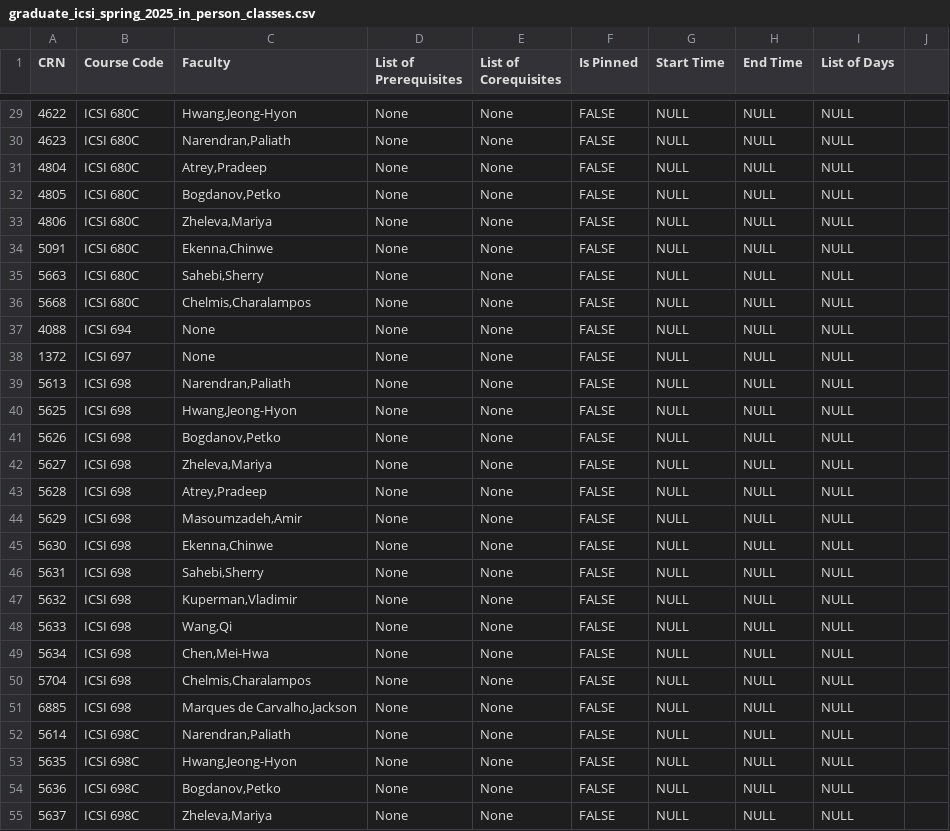
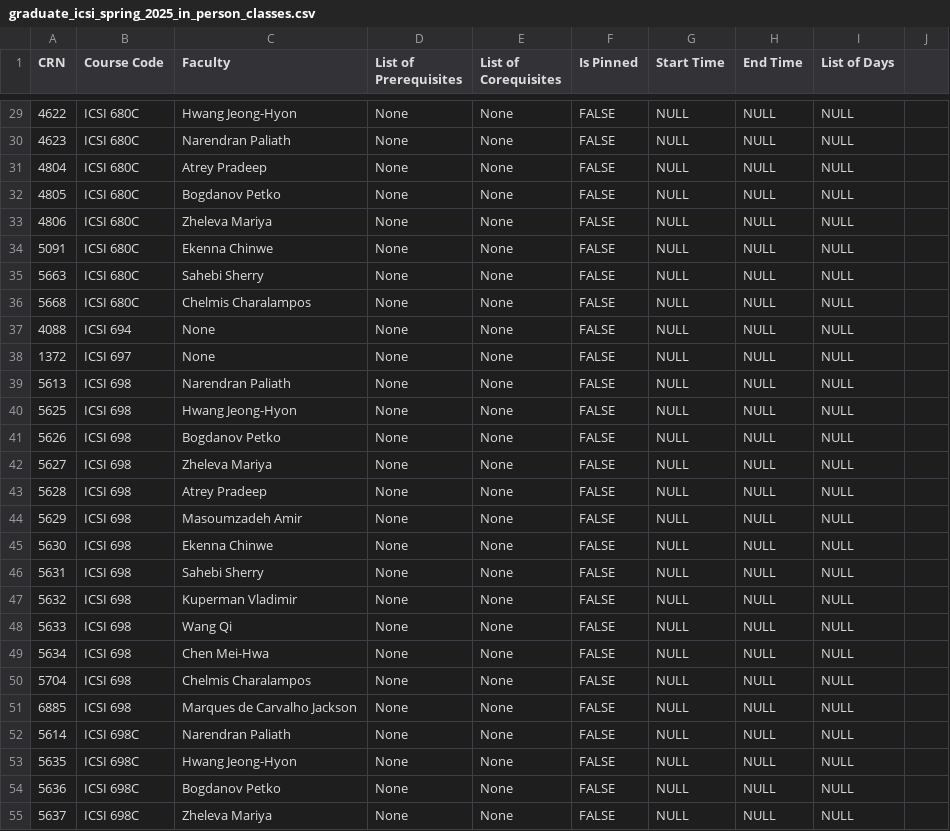
Before and after one commit to ItBeCharlie/CourseScheduler, a CSV file: graduate_icsi_spring_2025_in_person_classes.csv, drawn as a sheet; only a part is shown, gaps mark what is left out; the diff covers the shown part only.

Commit message:
Fixed CSV format for faculty names

```diff
--- a/graduate_icsi_spring_2025_in_person_classes.csv
+++ b/graduate_icsi_spring_2025_in_person_classes.csv
@@ -29,27 +29,27 @@ CRN,Course Code,Faculty,List of Prerequisites,List of Corequisites,Is Pinned,Sta
-4622,ICSI 680C,"Hwang,Jeong-Hyon",None,None,FALSE,NULL,NULL,NULL
-4623,ICSI 680C,"Narendran,Paliath",None,None,FALSE,NULL,NULL,NULL
-4804,ICSI 680C,"Atrey,Pradeep",None,None,FALSE,NULL,NULL,NULL
-4805,ICSI 680C,"Bogdanov,Petko",None,None,FALSE,NULL,NULL,NULL
-4806,ICSI 680C,"Zheleva,Mariya",None,None,FALSE,NULL,NULL,NULL
-5091,ICSI 680C,"Ekenna,Chinwe",None,None,FALSE,NULL,NULL,NULL
-5663,ICSI 680C,"Sahebi,Sherry",None,None,FALSE,NULL,NULL,NULL
-5668,ICSI 680C,"Chelmis,Charalampos",None,None,FALSE,NULL,NULL,NULL
+4622,ICSI 680C,Hwang Jeong-Hyon,None,None,FALSE,NULL,NULL,NULL
+4623,ICSI 680C,Narendran Paliath,None,None,FALSE,NULL,NULL,NULL
+4804,ICSI 680C,Atrey Pradeep,None,None,FALSE,NULL,NULL,NULL
+4805,ICSI 680C,Bogdanov Petko,None,None,FALSE,NULL,NULL,NULL
+4806,ICSI 680C,Zheleva Mariya,None,None,FALSE,NULL,NULL,NULL
+5091,ICSI 680C,Ekenna Chinwe,None,None,FALSE,NULL,NULL,NULL
+5663,ICSI 680C,Sahebi Sherry,None,None,FALSE,NULL,NULL,NULL
+5668,ICSI 680C,Chelmis Charalampos,None,None,FALSE,NULL,NULL,NULL
 4088,ICSI 694,None,None,None,FALSE,NULL,NULL,NULL
 1372,ICSI 697,None,None,None,FALSE,NULL,NULL,NULL
-5613,ICSI 698,"Narendran,Paliath",None,None,FALSE,NULL,NULL,NULL
-5625,ICSI 698,"Hwang,Jeong-Hyon",None,None,FALSE,NULL,NULL,NULL
-5626,ICSI 698,"Bogdanov,Petko",None,None,FALSE,NULL,NULL,NULL
-5627,ICSI 698,"Zheleva,Mariya",None,None,FALSE,NULL,NULL,NULL
-5628,ICSI 698,"Atrey,Pradeep",None,None,FALSE,NULL,NULL,NULL
-5629,ICSI 698,"Masoumzadeh,Amir",None,None,FALSE,NULL,NULL,NULL
-5630,ICSI 698,"Ekenna,Chinwe",None,None,FALSE,NULL,NULL,NULL
-5631,ICSI 698,"Sahebi,Sherry",None,None,FALSE,NULL,NULL,NULL
-5632,ICSI 698,"Kuperman,Vladimir",None,None,FALSE,NULL,NULL,NULL
-5633,ICSI 698,"Wang,Qi",None,None,FALSE,NULL,NULL,NULL
-5634,ICSI 698,"Chen,Mei-Hwa",None,None,FALSE,NULL,NULL,NULL
-5704,ICSI 698,"Chelmis,Charalampos",None,None,FALSE,NULL,NULL,NULL
-6885,ICSI 698,"Marques de Carvalho,Jackson",None,None,FALSE,NULL,NULL,NULL
-5614,ICSI 698C,"Narendran,Paliath",None,None,FALSE,NULL,NULL,NULL
-5635,ICSI 698C,"Hwang,Jeong-Hyon",None,None,FALSE,NULL,NULL,NULL
-5636,ICSI 698C,"Bogdanov,Petko",None,None,FALSE,NULL,NULL,NULL
-5637,ICSI 698C,"Zheleva,Mariya",None,None,FALSE,NULL,NULL,NULL
+5613,ICSI 698,Narendran Paliath,None,None,FALSE,NULL,NULL,NULL
+5625,ICSI 698,Hwang Jeong-Hyon,None,None,FALSE,NULL,NULL,NULL
+5626,ICSI 698,Bogdanov Petko,None,None,FALSE,NULL,NULL,NULL
+5627,ICSI 698,Zheleva Mariya,None,None,FALSE,NULL,NULL,NULL
+5628,ICSI 698,Atrey Pradeep,None,None,FALSE,NULL,NULL,NULL
+5629,ICSI 698,Masoumzadeh Amir,None,None,FALSE,NULL,NULL,NULL
+5630,ICSI 698,Ekenna Chinwe,None,None,FALSE,NULL,NULL,NULL
+5631,ICSI 698,Sahebi Sherry,None,None,FALSE,NULL,NULL,NULL
+5632,ICSI 698,Kuperman Vladimir,None,None,FALSE,NULL,NULL,NULL
+5633,ICSI 698,Wang Qi,None,None,FALSE,NULL,NULL,NULL
+5634,ICSI 698,Chen Mei-Hwa,None,None,FALSE,NULL,NULL,NULL
+5704,ICSI 698,Chelmis Charalampos,None,None,FALSE,NULL,NULL,NULL
+6885,ICSI 698,Marques de Carvalho Jackson,None,None,FALSE,NULL,NULL,NULL
+5614,ICSI 698C,Narendran Paliath,None,None,FALSE,NULL,NULL,NULL
+5635,ICSI 698C,Hwang Jeong-Hyon,None,None,FALSE,NULL,NULL,NULL
+5636,ICSI 698C,Bogdanov Petko,None,None,FALSE,NULL,NULL,NULL
+5637,ICSI 698C,Zheleva Mariya,None,None,FALSE,NULL,NULL,NULL
```
Also changed, not shown: 45 edited cells elsewhere in this file.
